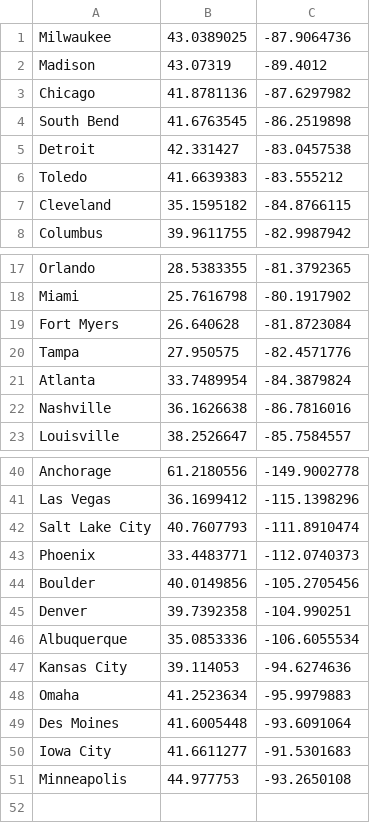
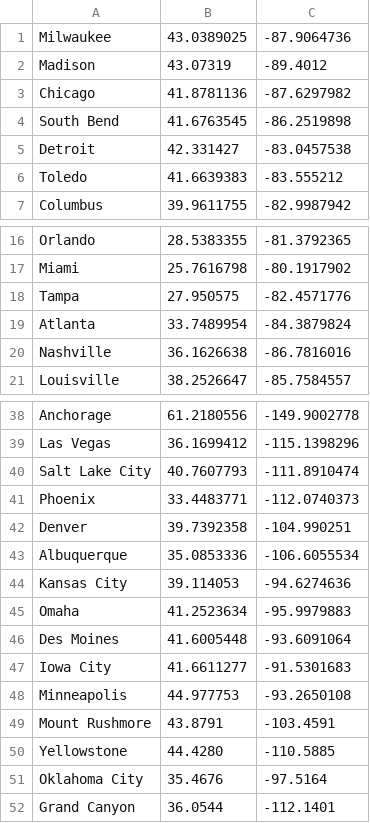
Before and after one commit to fuss2120/Shortest-Path, a CSV file: city_coordinates_revised.csv, drawn as a sheet; only a part is shown, gaps mark what is left out; removed rows and columns are numbered as before the commit, all else as after; the diff names each change by its address in the sheet, - before the commit and + after, or states it on an @@ line.

Commit message:
revised the csv

```diff
--- a/city_coordinates_revised.csv
+++ b/city_coordinates_revised.csv
-row 7: Cleveland | 35.1595182 | -84.8766115
-row 19: Fort Myers | 26.640628 | -81.8723084
-row 44: Boulder | 40.0149856 | -105.2705456
+row 49: Mount Rushmore | 43.8791 | -103.4591
+row 50: Yellowstone | 44.4280 | -110.5885
+row 51: Oklahoma City | 35.4676 | -97.5164
+row 52: Grand Canyon | 36.0544 | -112.1401
```
